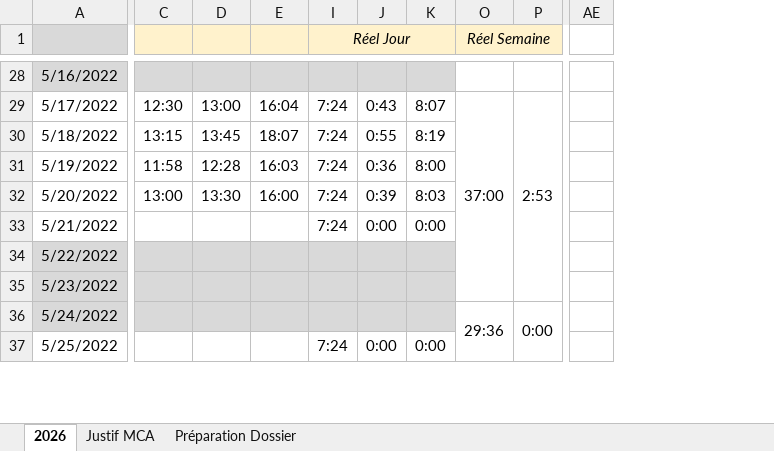
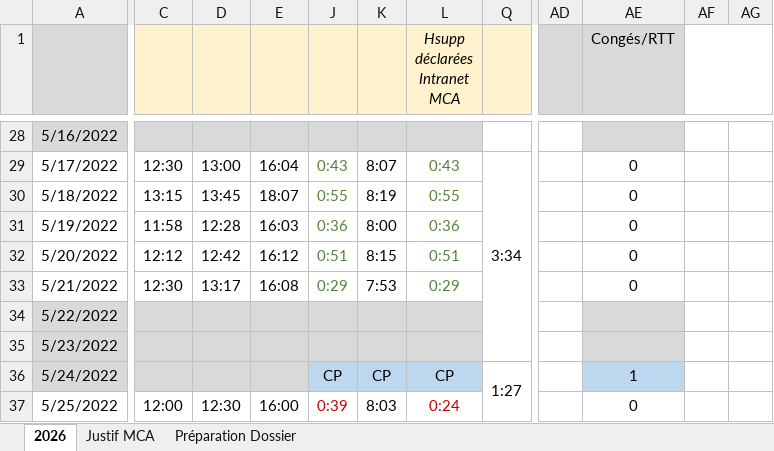
Before and after one commit to amoutier/test, an Excel workbook: 2_Privé - Administratif MCA/Presence.xlsx, sheet 2026, drawn as a sheet; only a part is shown, gaps mark what is left out; values as stored, in another font and other column widths than the file's, no borders; conditional formats not drawn; removed rows and columns are numbered as before the commit, all else as after; the diff covers the shown part only; the diff names each change by its address in the sheet, - before the commit and + after, or states it on an @@ line.

```diff
--- a/2_Privé - Administratif MCA/Presence.xlsx (sheet 2026)
+++ b/2_Privé - Administratif MCA/Presence.xlsx (sheet 2026)
@@ column I (Réel Jour) hidden, rows 29-37: 7:24 | 7:24 | 7:24 | 7:24 | 7:24 |  |  |  | 7:24 @@
@@ column O (Réel Semaine) hidden, rows 29-36: 37:00 |  |  |  |  |  |  | 29:36 @@
@@ column L (Hsupp déclarées Intranet MCA) unhidden, rows 29-37: 0:43 | 0:55 | 0:36 | 0:51 | 0:29 |  |  | CP | 0:24 @@
+column AE (Congés/RTT), rows 29-37: 0 | 0 | 0 | 0 | 0 |  |  | 1 | 0
+column AF, empty
+column AG, empty
-AD1 fill: none
+AD1 fill: #D9D9D9
-J29:J33 text colour: black
+J29:J33 text colour: #548235
-Q29: 2:53
+Q29: 3:34
-C32: 13:00
+C32: 12:12
-D32: 13:30
+D32: 12:42
-E32: 16:00
+E32: 16:12
-J32: 0:39
+J32: 0:51
-K32: 8:03
+K32: 8:15
-C33: (empty)
+C33: 12:30
-D33: (empty)
+D33: 13:17
-E33: (empty)
+E33: 16:08
-J33: 0:00
+J33: 0:29
-K33: 0:00
+K33: 7:53
-J36: (empty)
+J36: CP
-J36:K36 fill: #D9D9D9
+J36:K36 fill: #BDD7EE
-K36: (empty)
+K36: CP
-Q36: 0:00
+Q36: 1:27
-C37: (empty)
+C37: 12:00
-D37: (empty)
+D37: 12:30
-E37: (empty)
+E37: 16:00
-J37: 0:00
+J37: 0:39
-J37 text colour: black
+J37 text colour: #C00000
-K37: 0:00
+K37: 8:03
```
Also changed, not shown: 1 added row, 1 removed row, 25 edited cells, cell formats and merged cells elsewhere in this sheet, sheet Préparation Dossier, sheet Justif MCA, formulas that keep their value.
